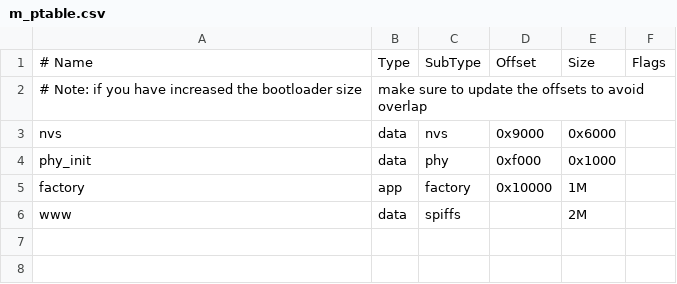
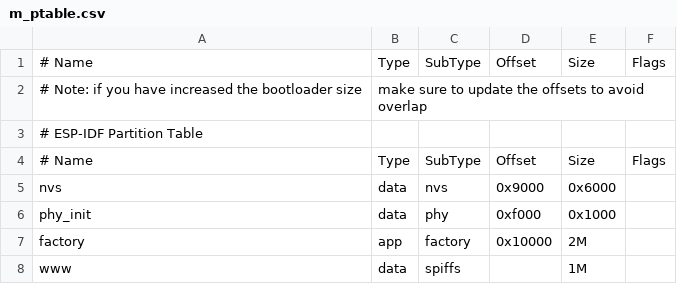
Before and after one commit to hugoschaaf98/StayOnTheBeat, a CSV file: metronome-core/m_ptable.csv, drawn as a sheet; addresses are those after the commit; the diff names each change by its address in the sheet, - before the commit and + after, or states it on an @@ line.

```diff
--- a/metronome-core/m_ptable.csv
+++ b/metronome-core/m_ptable.csv
+row 3: # ESP-IDF Partition Table
+row 4: # Name | Type | SubType | Offset | Size | Flags
-E7: 1M
+E7: 2M
-E8: 2M
+E8: 1M
```
Also changed, not shown: 16 other files.
